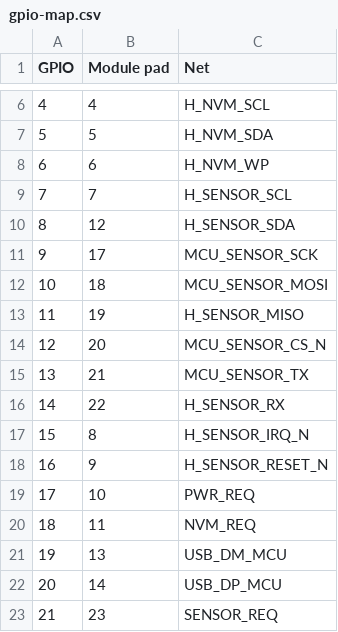
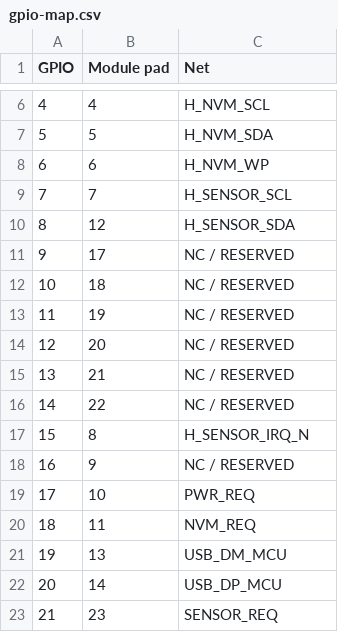
Before and after one commit to Jconn/babel_board, a CSV file: hardware/radio/gpio-map.csv, drawn as a sheet; only a part is shown, gaps mark what is left out.

```diff
--- a/hardware/radio/gpio-map.csv
+++ b/hardware/radio/gpio-map.csv
@@ -10,10 +10,10 @@ GPIO,Module pad,Net
 8,12,H_SENSOR_SDA
-9,17,MCU_SENSOR_SCK
-10,18,MCU_SENSOR_MOSI
-11,19,H_SENSOR_MISO
-12,20,MCU_SENSOR_CS_N
-13,21,MCU_SENSOR_TX
-14,22,H_SENSOR_RX
+9,17,NC / RESERVED
+10,18,NC / RESERVED
+11,19,NC / RESERVED
+12,20,NC / RESERVED
+13,21,NC / RESERVED
+14,22,NC / RESERVED
 15,8,H_SENSOR_IRQ_N
-16,9,H_SENSOR_RESET_N
+16,9,NC / RESERVED
 17,10,PWR_REQ
```
Also changed, not shown: hardware/radio/bom.csv, 37 other files.
